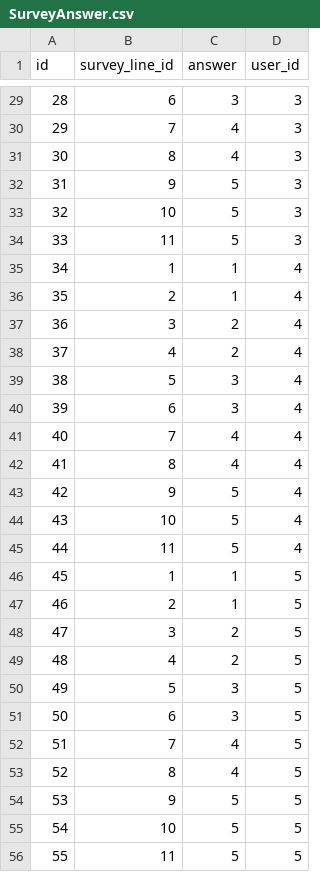
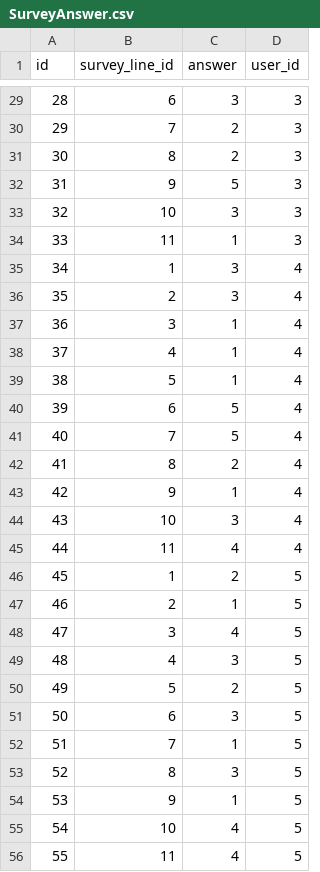
Before and after one commit to Frankie-Figz/date-night, a CSV file: database/SurveyAnswer.csv, drawn as a sheet; only a part is shown, gaps mark what is left out; the diff covers the shown part only.

```diff
--- a/database/SurveyAnswer.csv
+++ b/database/SurveyAnswer.csv
@@ -29,28 +29,28 @@ id,survey_line_id,answer,user_id
 28,6,3,3
-29,7,4,3
-30,8,4,3
+29,7,2,3
+30,8,2,3
 31,9,5,3
-32,10,5,3
-33,11,5,3
-34,1,1,4
-35,2,1,4
-36,3,2,4
-37,4,2,4
-38,5,3,4
-39,6,3,4
-40,7,4,4
-41,8,4,4
-42,9,5,4
-43,10,5,4
-44,11,5,4
-45,1,1,5
+32,10,3,3
+33,11,1,3
+34,1,3,4
+35,2,3,4
+36,3,1,4
+37,4,1,4
+38,5,1,4
+39,6,5,4
+40,7,5,4
+41,8,2,4
+42,9,1,4
+43,10,3,4
+44,11,4,4
+45,1,2,5
 46,2,1,5
-47,3,2,5
-48,4,2,5
-49,5,3,5
+47,3,4,5
+48,4,3,5
+49,5,2,5
 50,6,3,5
-51,7,4,5
-52,8,4,5
-53,9,5,5
-54,10,5,5
-55,11,5,5
+51,7,1,5
+52,8,3,5
+53,9,1,5
+54,10,4,5
+55,11,4,5
```
Also changed, not shown: 38 edited cells elsewhere in this file.
